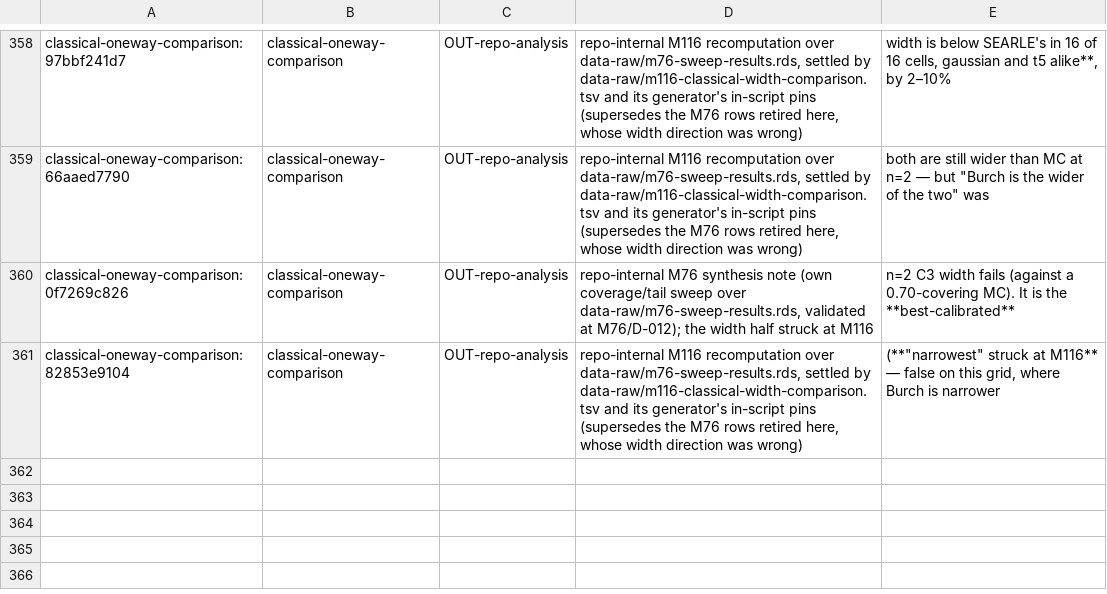
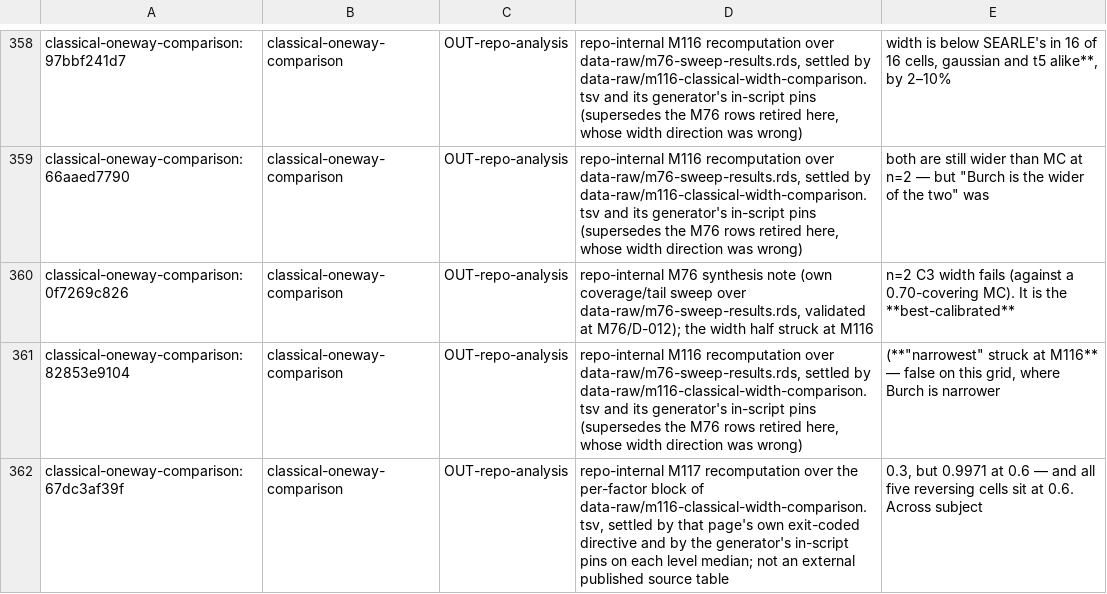
Before and after one commit to jmgirard/intraclass, a TSV file: data-raw/generalizing-claims-triage.tsv, drawn as a sheet; only a part is shown, gaps mark what is left out; the diff names each change by its address in the sheet, - before the commit and + after, or states it on an @@ line.

```diff
--- a/data-raw/generalizing-claims-triage.tsv
+++ b/data-raw/generalizing-claims-triage.tsv
+row 362: classical-oneway-comparison:67dc3af39f | classical-oneway-comparison | OUT-repo-analysis | repo-internal M117 recomputation over the per-factor block of data-raw/m116-classical-width-comparison.tsv, settled by that page's own exit-coded directive and by the generator's in-script pins on each level median; not an external published source table | 0.3, but 0.9971 at 0.6 — and all five reversing cells sit at 0.6. Across subject
```
Also changed, not shown: data-raw/mpl-doc-claims.tsv, 10 other files.
